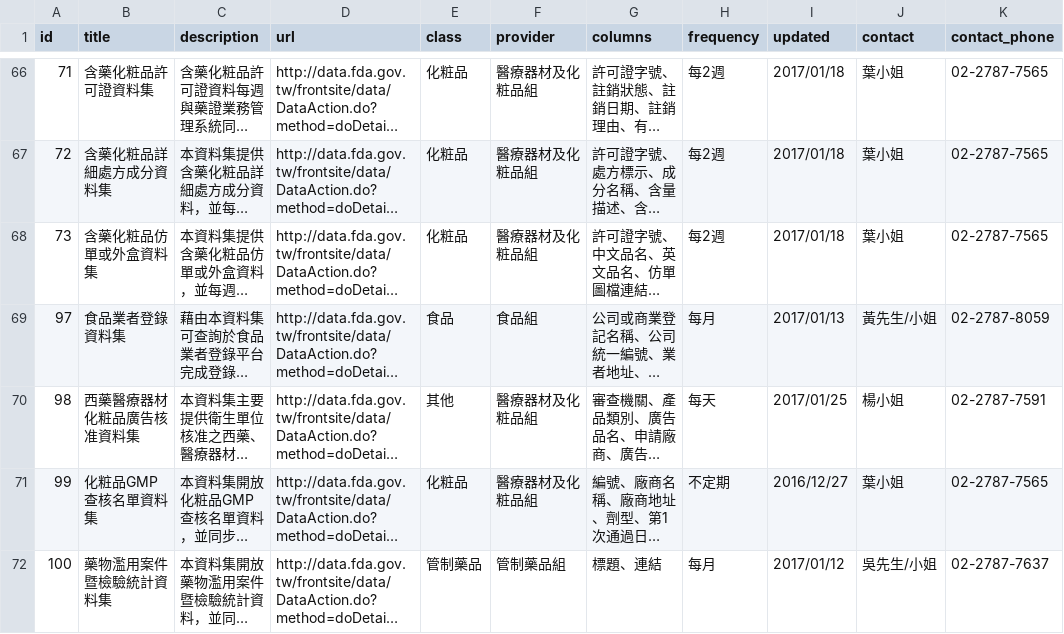
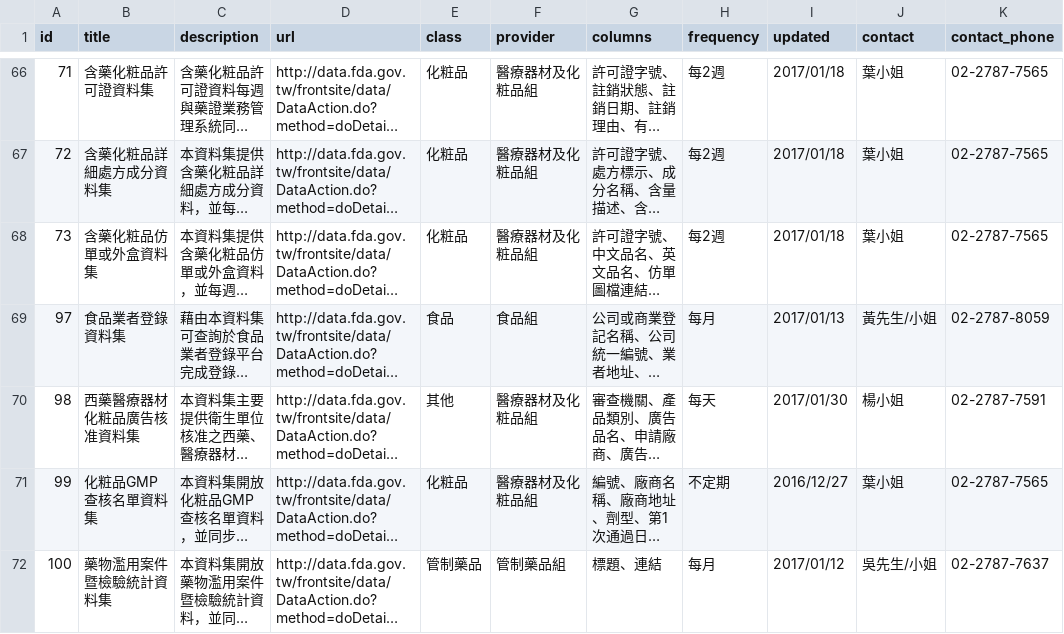
Before and after one commit to kiang/data.fda.gov.tw-list, a CSV file: list.csv, drawn as a sheet; only a part is shown, gaps mark what is left out; long unchanged cells end in …; the diff names each change by its address in the sheet, - before the commit and + after, or states it on an @@ line.

Commit message:
update datasets @ 2017-01-31 00:55:01

```diff
--- a/list.csv
+++ b/list.csv
-I70 (updated): 2017/01/25
+I70 (updated): 2017/01/30
```
